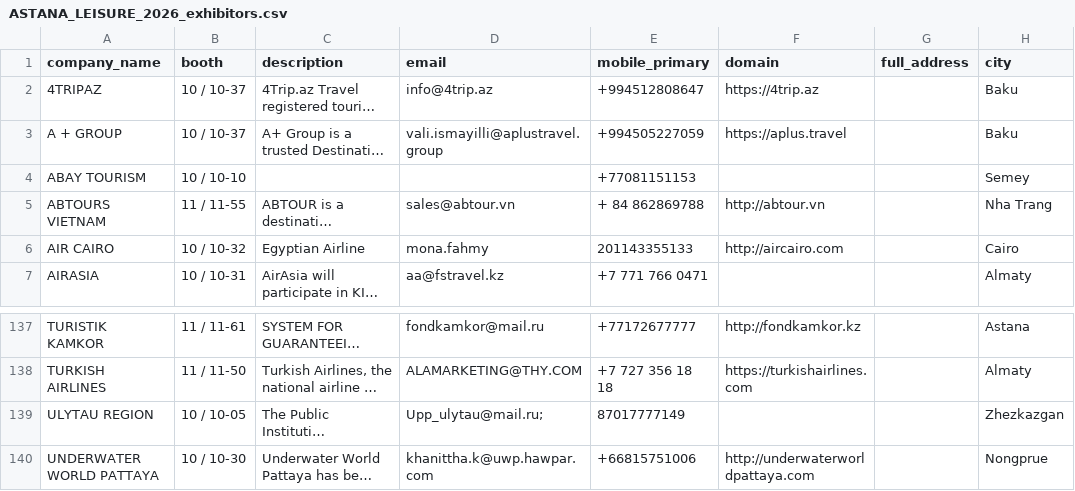
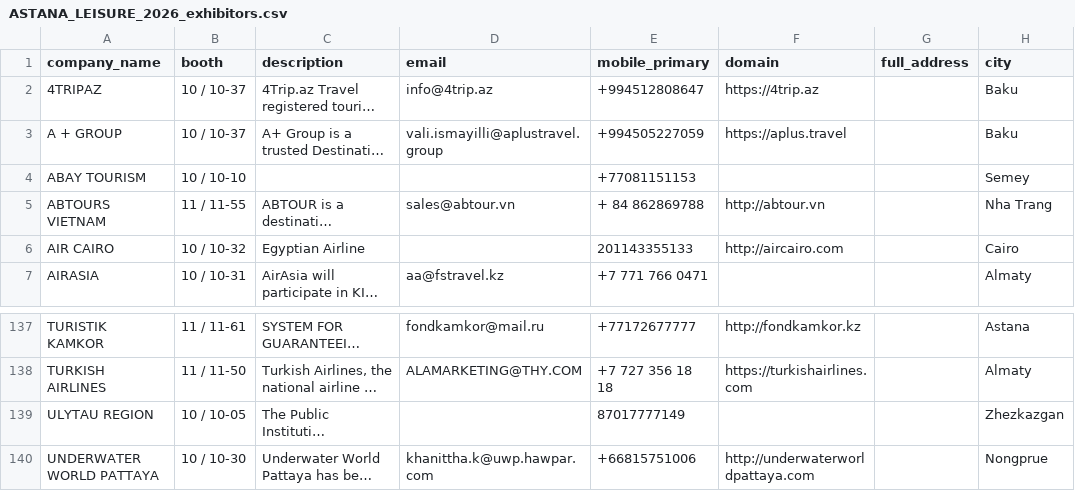
Before and after one commit to tamilselvan-rgb/scrapping, a CSV file: ASTANA LEISURE 2026/output/ASTANA_LEISURE_2026_exhibitors.csv, drawn as a sheet; only a part is shown, gaps mark what is left out; long unchanged cells end in …; the diff names each change by its address in the sheet, - before the commit and + after, or states it on an @@ line.

```diff
--- a/ASTANA LEISURE 2026/output/ASTANA_LEISURE_2026_exhibitors.csv
+++ b/ASTANA LEISURE 2026/output/ASTANA_LEISURE_2026_exhibitors.csv
-D6 (email): mona.fahmy
+D6 (email): (empty)
-D139 (email): Upp_ulytau@mail.ru;
+D139 (email): (empty)
```
Also changed, not shown: 2 other files.
